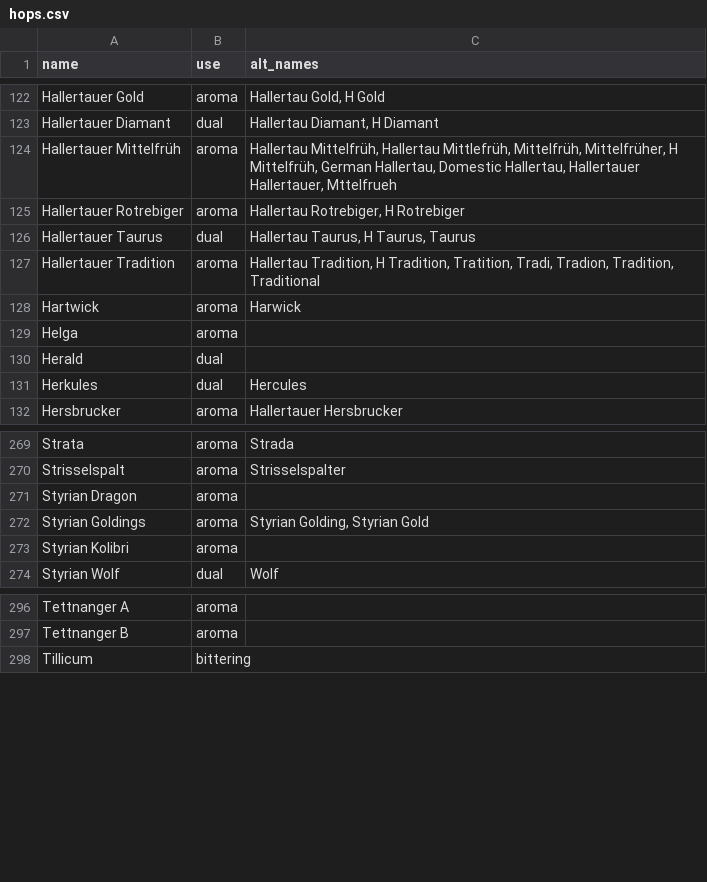
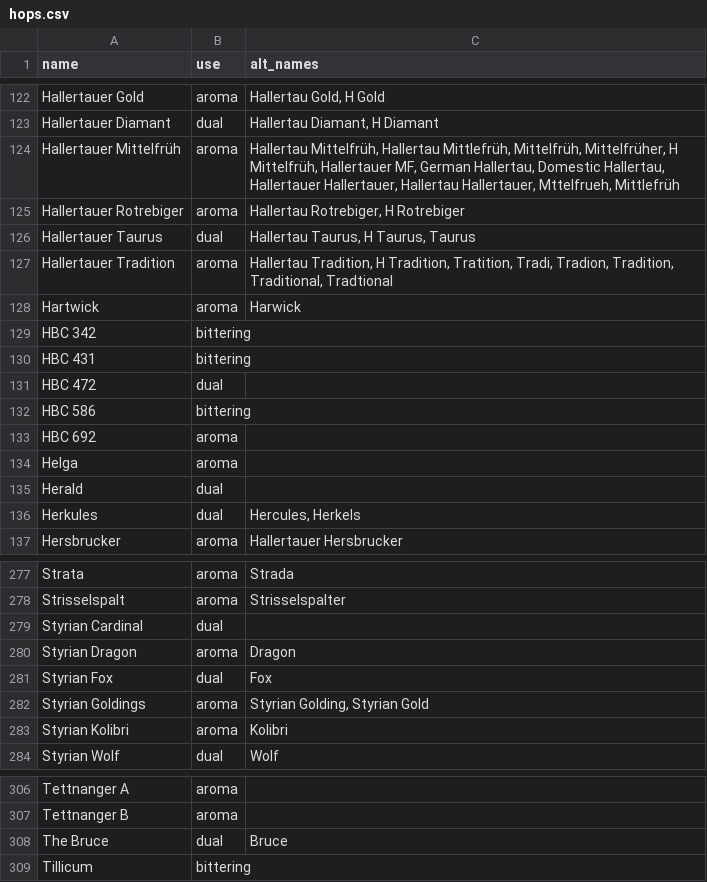
Before and after one commit to scheb/beer-analytics, a CSV file: recipe_db/data/hops.csv, drawn as a sheet; only a part is shown, gaps mark what is left out; the diff covers the shown part only.

Commit message:
Extend hops list, remove redundant Excel sheet

```diff
--- a/recipe_db/data/hops.csv
+++ b/recipe_db/data/hops.csv
@@ -123,10 +123,15 @@ Hallertauer Gold;aroma;Hallertau Gold, H Gold
 Hallertauer Diamant;dual;Hallertau Diamant, H Diamant
-Hallertauer Mittelfrüh;aroma;Hallertau Mittelfrüh, Hallertau Mittlefrüh, Mittelfrüh, Mittelfrüher, H Mittelfrüh, German Hallertau, Domestic Hallertau, Hallertauer Hallertauer, Mttelfrueh
+Hallertauer Mittelfrüh;aroma;Hallertau Mittelfrüh, Hallertau Mittlefrüh, Mittelfrüh, Mittelfrüher, H Mittelfrüh, Hallertauer MF, German Hallertau, Domestic Hallertau, Hallertauer Hallertauer, Hallertau Hallertauer, Mttelfrueh, Mittlefrüh
 Hallertauer Rotrebiger;aroma;Hallertau Rotrebiger, H Rotrebiger
 Hallertauer Taurus;dual;Hallertau Taurus, H Taurus, Taurus
-Hallertauer Tradition;aroma;Hallertau Tradition, H Tradition, Tratition, Tradi, Tradion, Tradition, Traditional
+Hallertauer Tradition;aroma;Hallertau Tradition, H Tradition, Tratition, Tradi, Tradion, Tradition, Traditional, Tradtional
 Hartwick;aroma;Harwick
+HBC 342;bittering;
+HBC 431;bittering;
+HBC 472;dual;
+HBC 586;bittering;
+HBC 692;aroma;
 Helga;aroma;
 Herald;dual;
-Herkules;dual;Hercules
+Herkules;dual;Hercules, Herkels
 Hersbrucker;aroma;Hallertauer Hersbrucker
@@ -270,5 +278,7 @@ Strata;aroma;Strada
 Strisselspalt;aroma;Strisselspalter
-Styrian Dragon;aroma;
+Styrian Cardinal;dual;
+Styrian Dragon;aroma;Dragon
+Styrian Fox;dual;Fox
 Styrian Goldings;aroma;Styrian Golding, Styrian Gold
-Styrian Kolibri;aroma;
+Styrian Kolibri;aroma;Kolibri
 Styrian Wolf;dual;Wolf
@@ -297,2 +307,3 @@ Tettnanger A;aroma;
 Tettnanger B;aroma;
+The Bruce;dual;Bruce
 Tillicum;bittering;
```
Also changed, not shown: 3 added rows and 19 edited cells elsewhere in this file, 1 other file.
